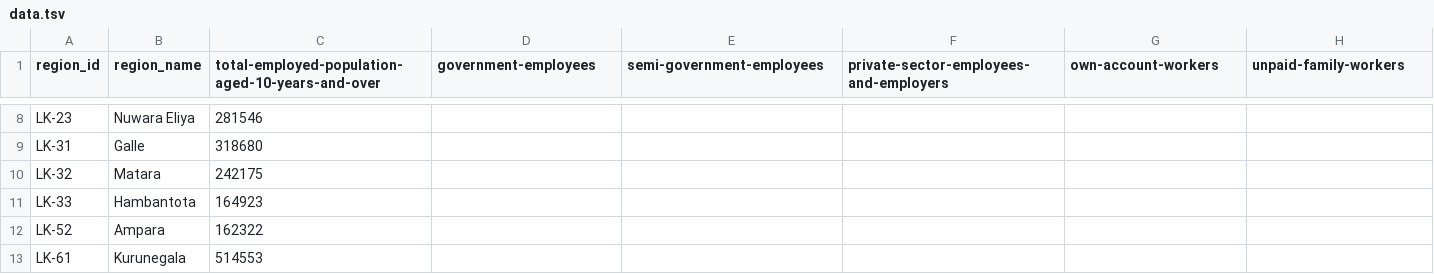
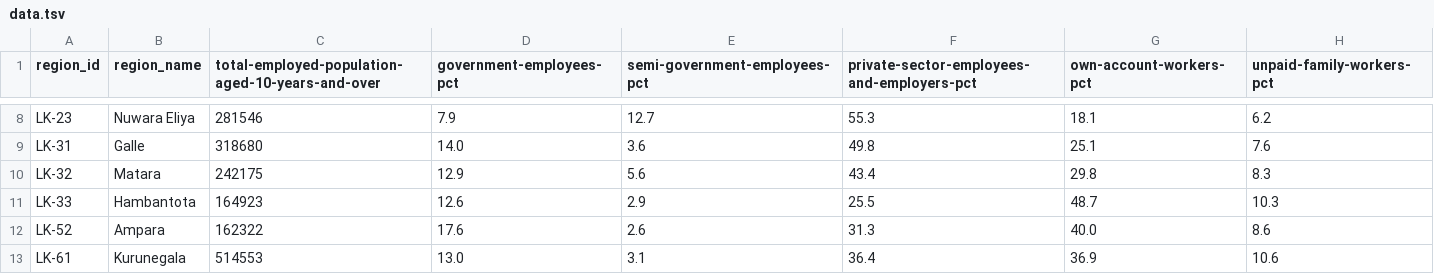
Before and after one commit to nuuuwan/lk_census_2001, a TSV file: data/employment-status/data.tsv, drawn as a sheet; only a part is shown, gaps mark what is left out; the diff covers the shown part only; the diff names each change by its address in the sheet, - before the commit and + after, or states it on an @@ line.

Commit message:
Update employment status data to reflect percentage values for various employee categories in JSON and TSV formats

```diff
--- a/data/employment-status/data.tsv
+++ b/data/employment-status/data.tsv
-D1: government-employees
+D1: government-employees-pct
-E1: semi-government-employees
+E1: semi-government-employees-pct
-F1: private-sector-employees-and-employers
+F1: private-sector-employees-and-employers-pct
-G1: own-account-workers
+G1: own-account-workers-pct
-H1: unpaid-family-workers
+H1: unpaid-family-workers-pct
-D8 (government-employees-pct): (empty)
+D8 (government-employees-pct): 7.9
-E8 (semi-government-employees-pct): (empty)
+E8 (semi-government-employees-pct): 12.7
-F8: (empty)
+F8: 55.3
-G8 (own-account-workers-pct): (empty)
+G8 (own-account-workers-pct): 18.1
-H8 (unpaid-family-workers-pct): (empty)
+H8 (unpaid-family-workers-pct): 6.2
-D9 (government-employees-pct): (empty)
+D9 (government-employees-pct): 14.0
-E9 (semi-government-employees-pct): (empty)
+E9 (semi-government-employees-pct): 3.6
-F9: (empty)
+F9: 49.8
-G9 (own-account-workers-pct): (empty)
+G9 (own-account-workers-pct): 25.1
-H9 (unpaid-family-workers-pct): (empty)
+H9 (unpaid-family-workers-pct): 7.6
-D10 (government-employees-pct): (empty)
+D10 (government-employees-pct): 12.9
-E10 (semi-government-employees-pct): (empty)
+E10 (semi-government-employees-pct): 5.6
-F10: (empty)
+F10: 43.4
-G10 (own-account-workers-pct): (empty)
+G10 (own-account-workers-pct): 29.8
-H10 (unpaid-family-workers-pct): (empty)
+H10 (unpaid-family-workers-pct): 8.3
-D11 (government-employees-pct): (empty)
+D11 (government-employees-pct): 12.6
-E11 (semi-government-employees-pct): (empty)
+E11 (semi-government-employees-pct): 2.9
-F11: (empty)
+F11: 25.5
-G11 (own-account-workers-pct): (empty)
+G11 (own-account-workers-pct): 48.7
-H11 (unpaid-family-workers-pct): (empty)
+H11 (unpaid-family-workers-pct): 10.3
-D12 (government-employees-pct): (empty)
+D12 (government-employees-pct): 17.6
-E12 (semi-government-employees-pct): (empty)
+E12 (semi-government-employees-pct): 2.6
-F12: (empty)
+F12: 31.3
-G12 (own-account-workers-pct): (empty)
+G12 (own-account-workers-pct): 40.0
-H12 (unpaid-family-workers-pct): (empty)
+H12 (unpaid-family-workers-pct): 8.6
-D13 (government-employees-pct): (empty)
+D13 (government-employees-pct): 13.0
-E13 (semi-government-employees-pct): (empty)
+E13 (semi-government-employees-pct): 3.1
-F13: (empty)
+F13: 36.4
-G13 (own-account-workers-pct): (empty)
+G13 (own-account-workers-pct): 36.9
-H13 (unpaid-family-workers-pct): (empty)
+H13 (unpaid-family-workers-pct): 10.6
```
Also changed, not shown: 65 edited cells elsewhere in this file, 3 other files.
